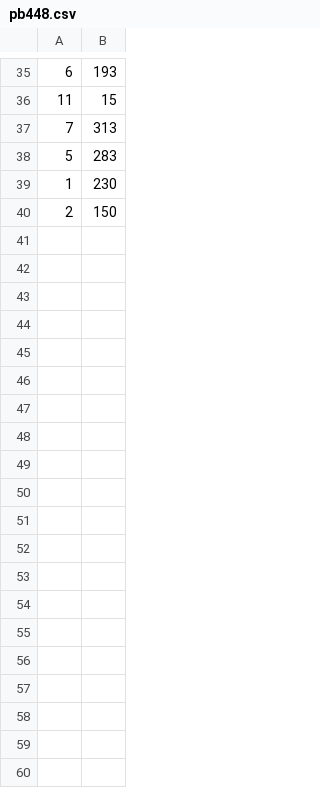
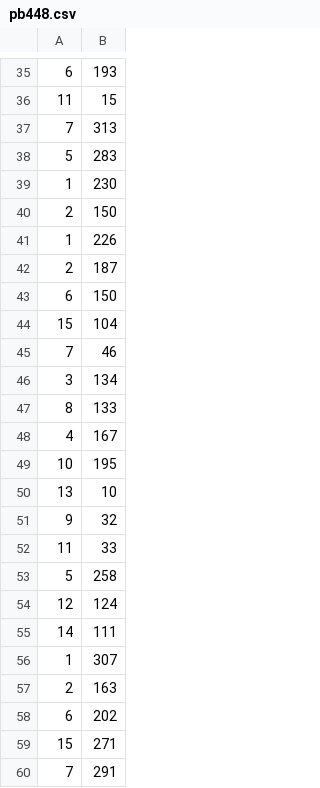
Before and after one commit to mikiera/cs4701project, a CSV file: data/pb448.csv, drawn as a sheet; only a part is shown, gaps mark what is left out; the diff covers the shown part only.

```diff
--- a/data/pb448.csv
+++ b/data/pb448.csv
@@ -40 +40,21 @@
 2,150
+1,226
+2,187
+6,150
+15,104
+7,46
+3,134
+8,133
+4,167
+10,195
+13,10
+9,32
+11,33
+5,258
+12,124
+14,111
+1,307
+2,163
+6,202
+15,271
+7,291
```
Also changed, not shown: 60 added rows elsewhere in this file, 6 other files.
